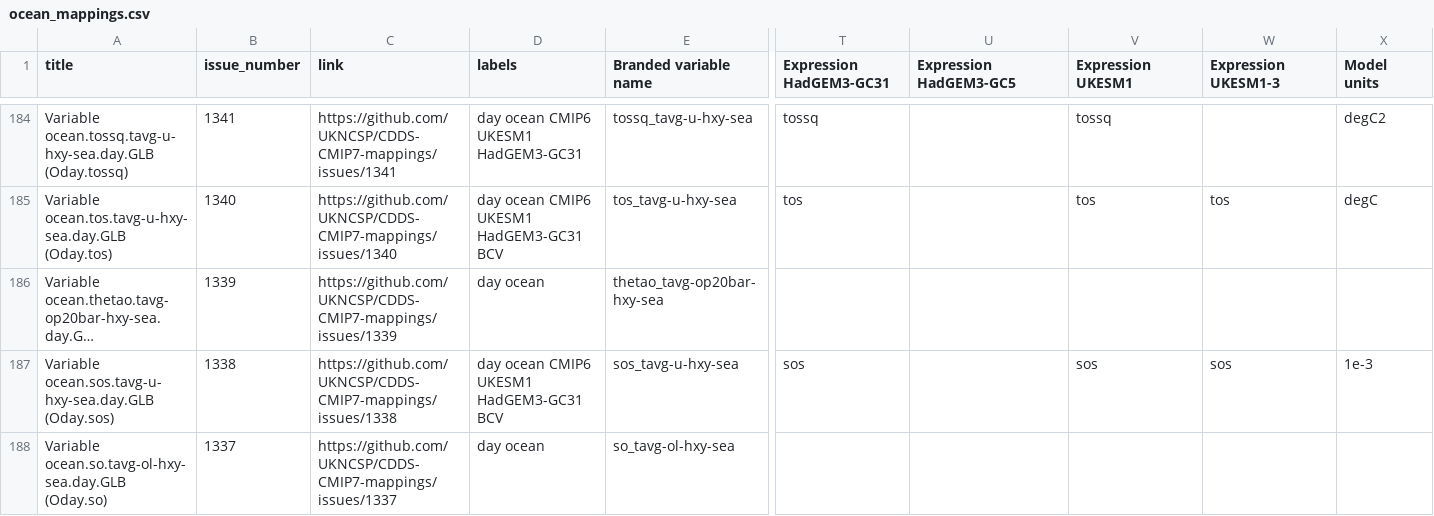
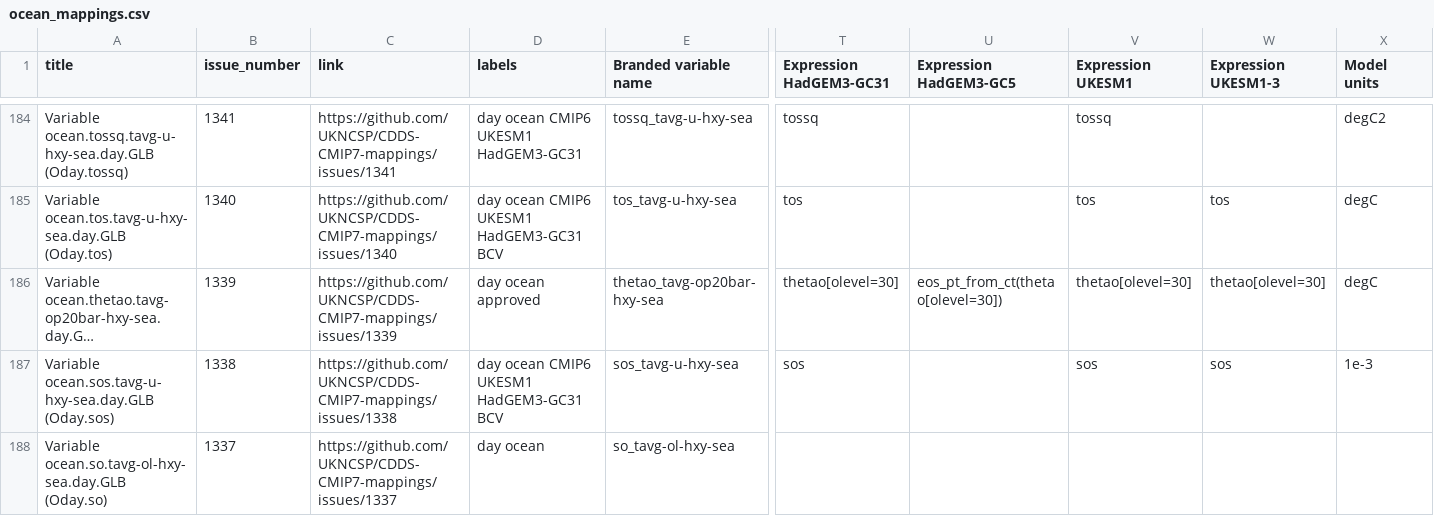
Before and after one commit to UKNCSP/CDDS-CMIP7-mappings, a CSV file: data/ocean_mappings.csv, drawn as a sheet; only a part is shown, gaps mark what is left out; long unchanged cells end in …; the diff names each change by its address in the sheet, - before the commit and + after, or states it on an @@ line.

```diff
--- a/data/ocean_mappings.csv
+++ b/data/ocean_mappings.csv
-D186 (labels): day ocean
+D186 (labels): day ocean approved
-T186 (Expression HadGEM3-GC31): (empty)
+T186 (Expression HadGEM3-GC31): thetao[olevel=30]
-U186 (Expression HadGEM3-GC5): (empty)
+U186 (Expression HadGEM3-GC5): eos_pt_from_ct(thetao[olevel=30])
-V186 (Expression UKESM1): (empty)
+V186 (Expression UKESM1): thetao[olevel=30]
-W186 (Expression UKESM1-3): (empty)
+W186 (Expression UKESM1-3): thetao[olevel=30]
-X186 (Model units): (empty)
+X186 (Model units): degC
```
Also changed, not shown: data/atmos_mappings.csv, data/atmos_mappings_new.csv, 3 other files.
